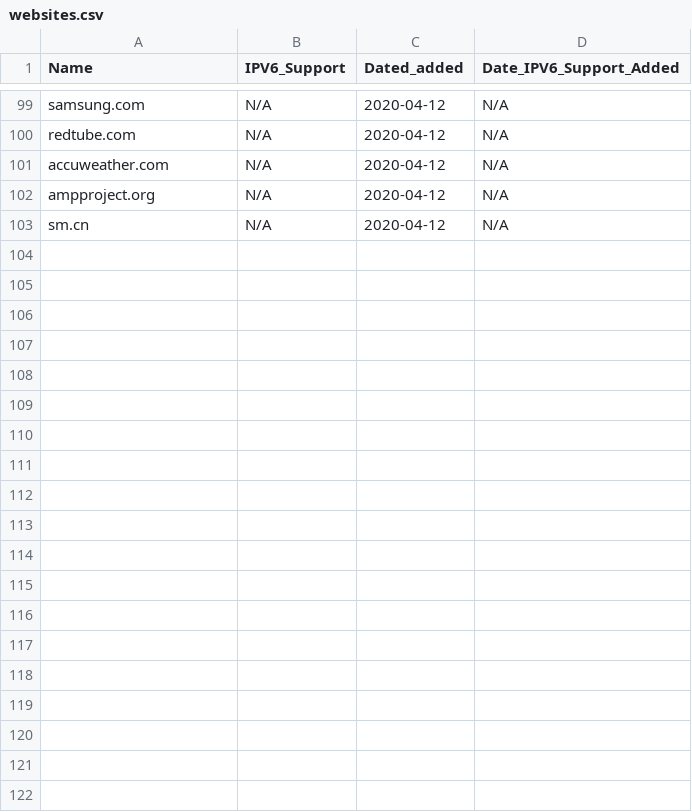
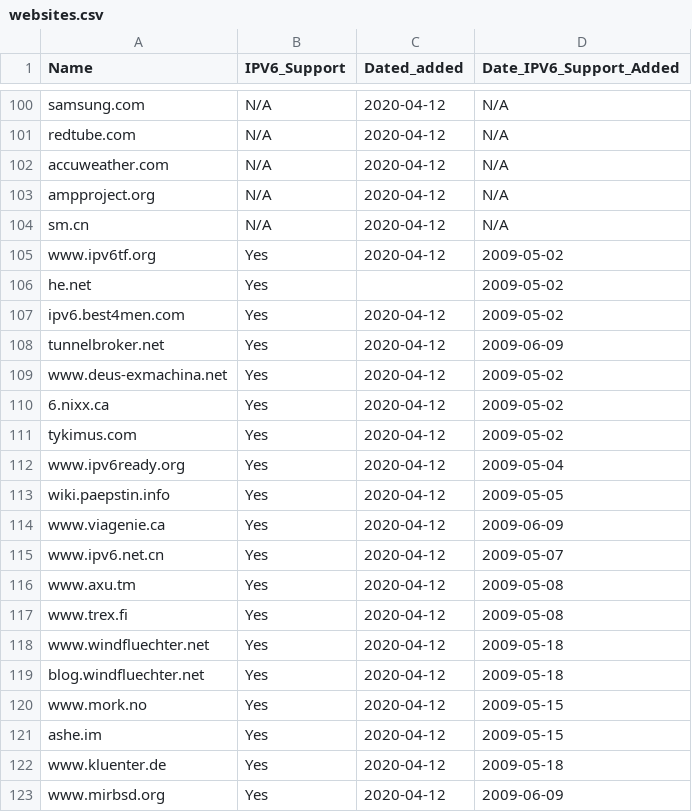
Before and after one commit to KarabroAB/ipv6supportlist, a CSV file: websites.csv, drawn as a sheet; only a part is shown, gaps mark what is left out; the diff covers the shown part only; the diff names each change by its address in the sheet, - before the commit and + after, or states it on an @@ line.

Commit message:
Update websites.csv

```diff
--- a/websites.csv
+++ b/websites.csv
+row 105: www.ipv6tf.org | Yes | 2020-04-12 | 2009-05-02
+row 106: he.net | Yes |  | 2009-05-02
+row 107: ipv6.best4men.com | Yes | 2020-04-12 | 2009-05-02
+row 108: tunnelbroker.net | Yes | 2020-04-12 | 2009-06-09
+row 109: www.deus-exmachina.net | Yes | 2020-04-12 | 2009-05-02
+row 110: 6.nixx.ca | Yes | 2020-04-12 | 2009-05-02
+row 111: tykimus.com | Yes | 2020-04-12 | 2009-05-02
+row 112: www.ipv6ready.org | Yes | 2020-04-12 | 2009-05-04
+row 113: wiki.paepstin.info | Yes | 2020-04-12 | 2009-05-05
+row 114: www.viagenie.ca | Yes | 2020-04-12 | 2009-06-09
+row 115: www.ipv6.net.cn | Yes | 2020-04-12 | 2009-05-07
+row 116: www.axu.tm | Yes | 2020-04-12 | 2009-05-08
+row 117: www.trex.fi | Yes | 2020-04-12 | 2009-05-08
+row 118: www.windfluechter.net | Yes | 2020-04-12 | 2009-05-18
+row 119: blog.windfluechter.net | Yes | 2020-04-12 | 2009-05-18
+row 120: www.mork.no | Yes | 2020-04-12 | 2009-05-15
+row 121: ashe.im | Yes | 2020-04-12 | 2009-05-15
+row 122: www.kluenter.de | Yes | 2020-04-12 | 2009-05-18
+row 123: www.mirbsd.org | Yes | 2020-04-12 | 2009-06-09
```
Also changed, not shown: 12 added rows elsewhere in this file.
